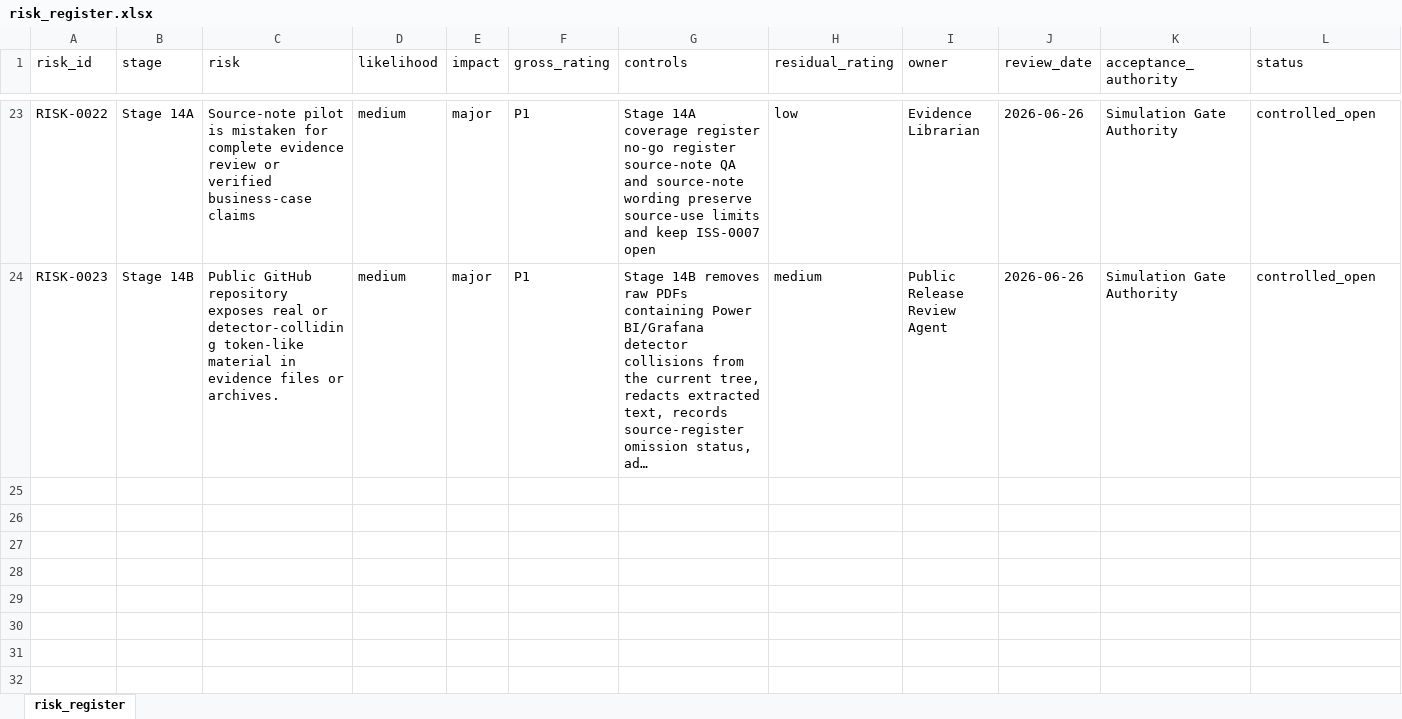
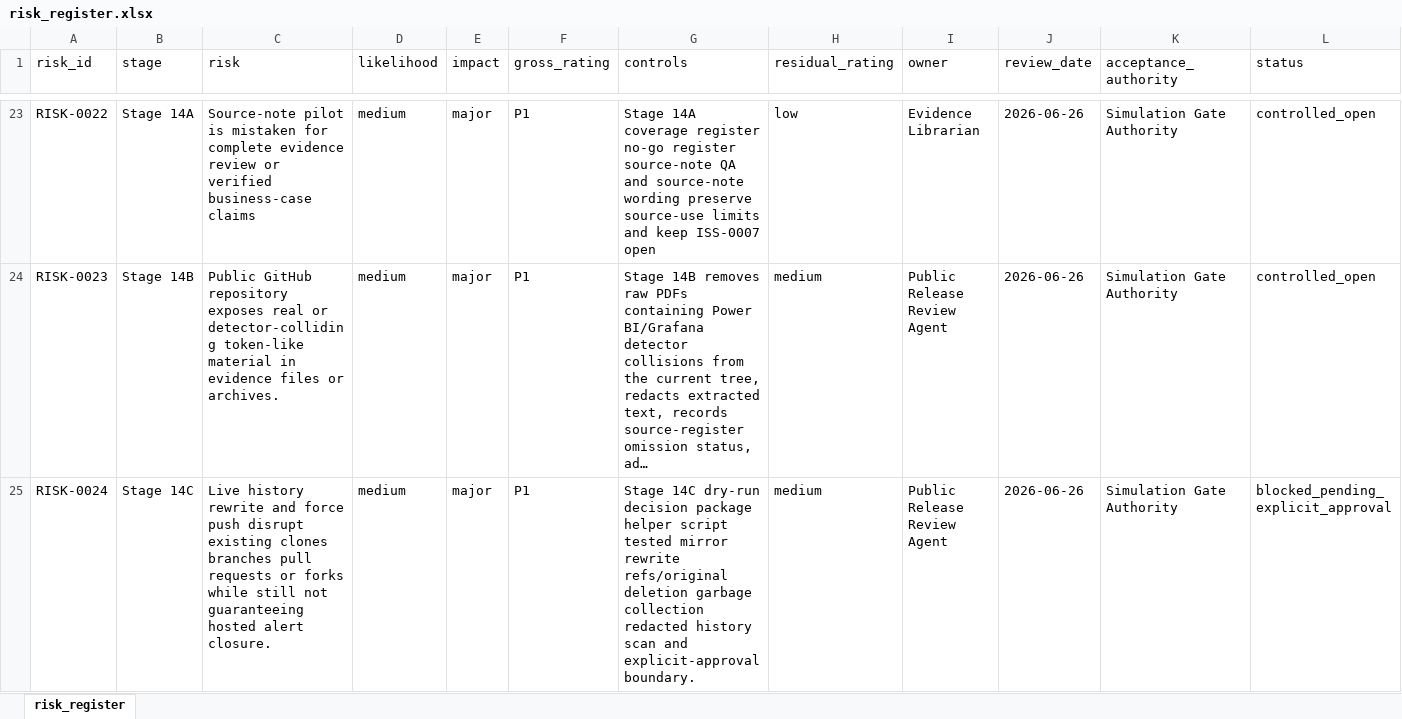
Before and after one commit to awjreynolds/bristol-wpl, an Excel workbook: governance/risk_register.xlsx, sheet risk_register, drawn as a sheet; only a part is shown, gaps mark what is left out; long unchanged cells end in …; values as stored, in another font and other column widths than the file's, no borders; the diff names each change by its address in the sheet, - before the commit and + after, or states it on an @@ line.

Commit message:
docs: add Stage 14C history rewrite dry run

```diff
--- a/governance/risk_register.xlsx (sheet risk_register)
+++ b/governance/risk_register.xlsx (sheet risk_register)
+row 25: RISK-0024 | Stage 14C | Live history rewrite and force push disrupt existing clones branches pull requests or forks while still not guaranteeing hosted alert closure. | medium | major | P1 | Stage 14C dry-run decision package helper script tested mirror rewrite refs/original deletion garbage collection redacted history scan and explicit-approval boundary. | medium | Public Release Review Agent | 2026-06-26 | Simulation Gate Authority | blocked_pending_explicit_approval
```
Also changed, not shown: 20 other files.
